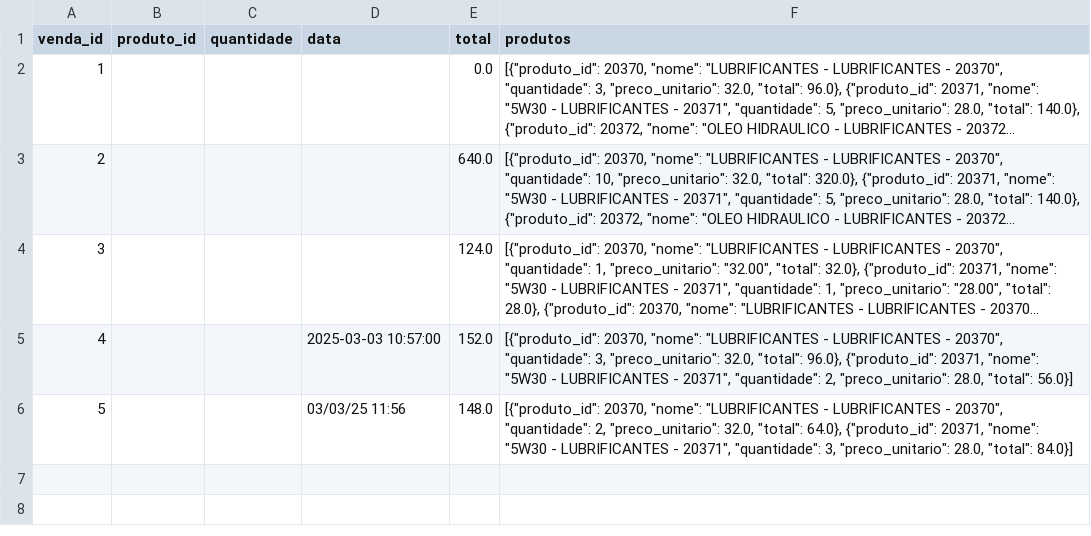
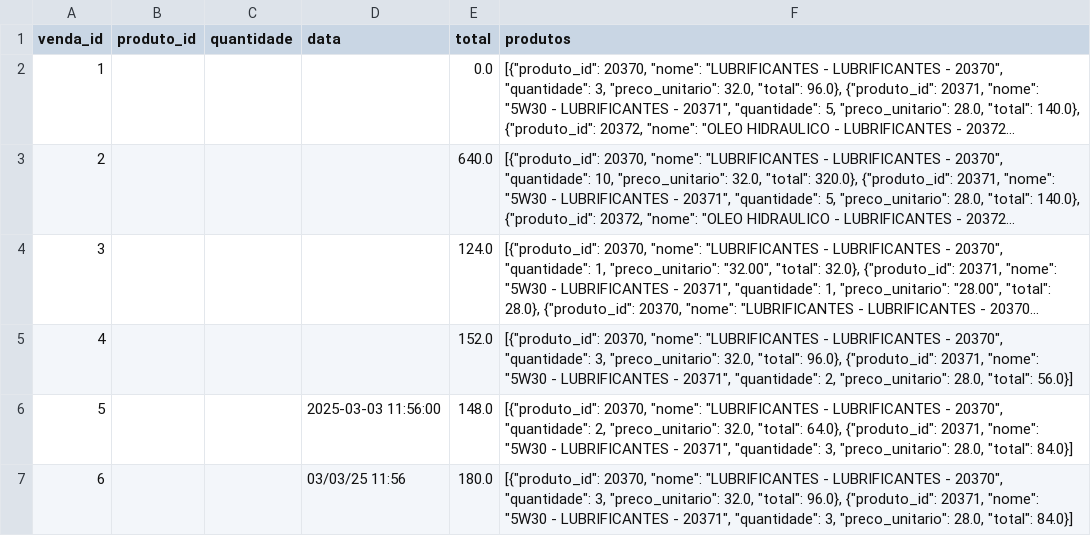
Before and after one commit to Degan906/Estoque2, a CSV file: vendas.csv, drawn as a sheet; long unchanged cells end in …; the diff names each change by its address in the sheet, - before the commit and + after, or states it on an @@ line.

Commit message:
Atualizando vendas.csv

```diff
--- a/vendas.csv
+++ b/vendas.csv
-D5 (data): 2025-03-03 10:57:00
+D5 (data): (empty)
-D6 (data): 03/03/25 11:56
+D6 (data): 2025-03-03 11:56:00
+row 7: 6 |  |  | 03/03/25 11:56 | 180.0 | [{"produto_id": 20370, "nome": "LUBRIFICANTES - LUBRIFICANTES - 20370", "quantidade": 3, "preco_unitario": 32.0, "total": 96.0}, {"produto_id": 20371, "nome": "5W30 - LUBRIFICANTES - 20371", "quantidade": 3, "preco_unitario": 28.0, "total": 84.0}]
```
